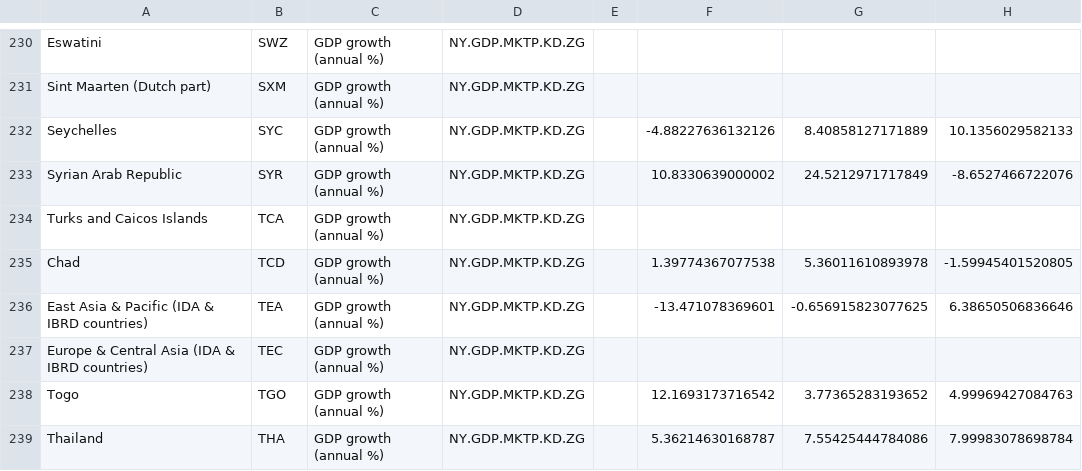
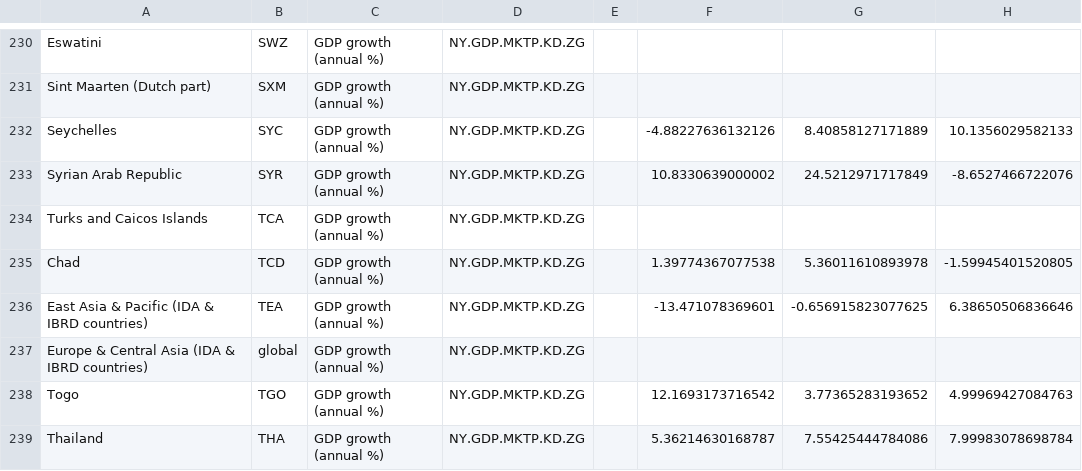
Before and after one commit to st4pzz/APS-CIENCIA-DOS-DADOS, a CSV file: API_NY.GDP.MKTP.KD.ZG_DS2_en_csv_v2_4682262.csv, drawn as a sheet; only a part is shown, gaps mark what is left out; the diff names each change by its address in the sheet, - before the commit and + after, or states it on an @@ line.

```diff
--- a/API_NY.GDP.MKTP.KD.ZG_DS2_en_csv_v2_4682262.csv
+++ b/API_NY.GDP.MKTP.KD.ZG_DS2_en_csv_v2_4682262.csv
-B237: TEC
+B237: global
```
Also changed, not shown: 2 other files.
